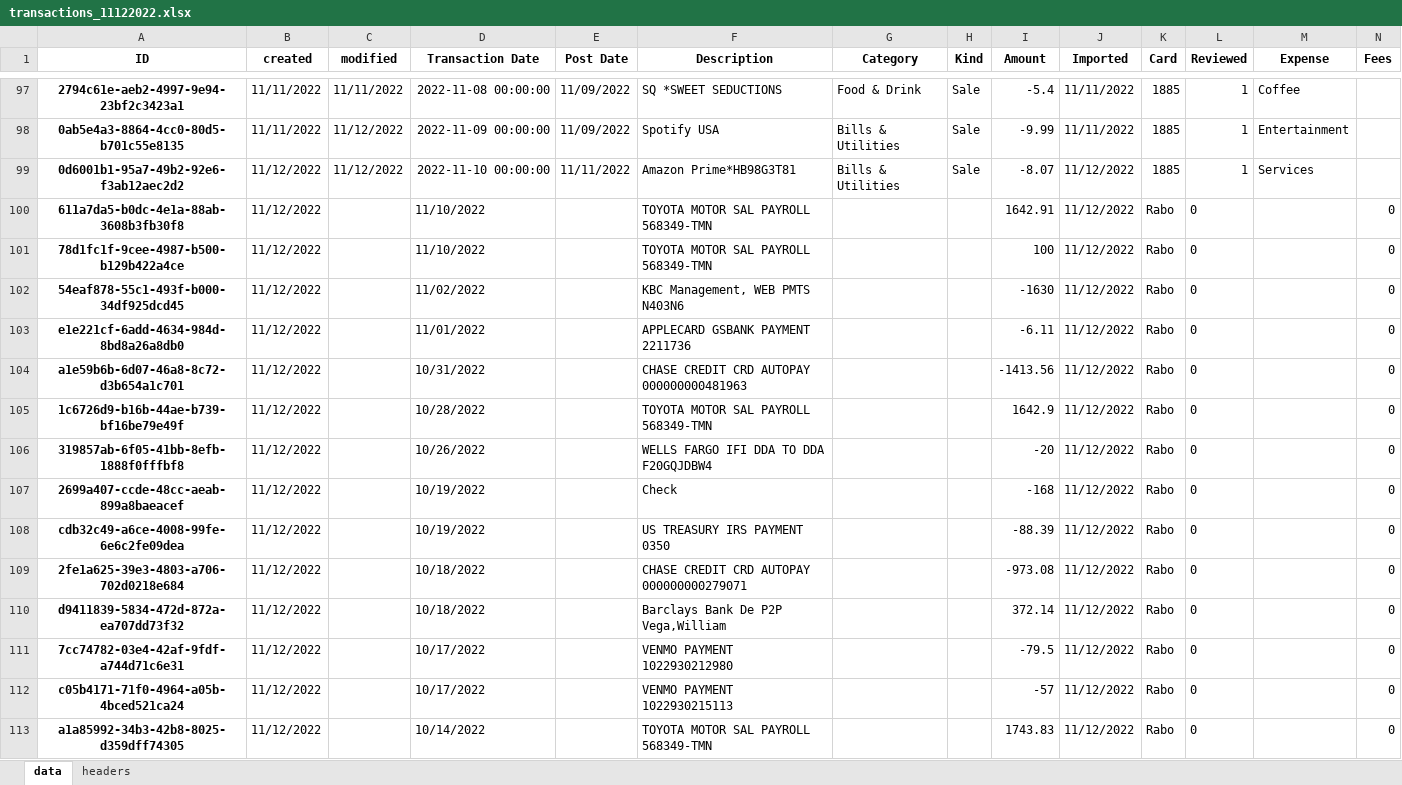
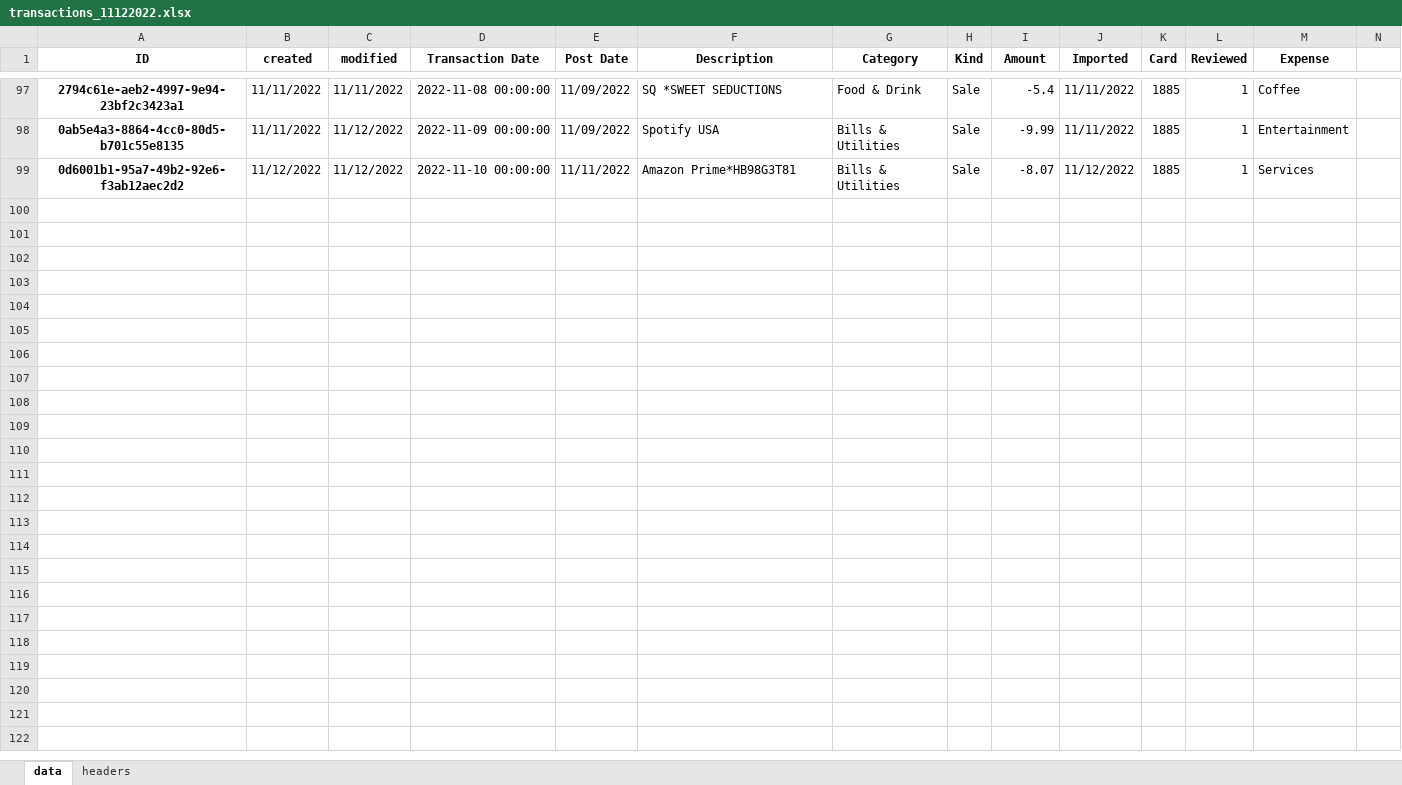
Before and after one commit to datagangstar/Nex, an Excel workbook: datasets/transactions_11122022.xlsx, sheet data, drawn as a sheet; only a part is shown, gaps mark what is left out; values as stored, in another font and other column widths than the file's, no borders; the diff names each change by its address in the sheet, - before the commit and + after, or states it on an @@ line.

```diff
--- a/datasets/transactions_11122022.xlsx (sheet data)
+++ b/datasets/transactions_11122022.xlsx (sheet data)
-N1: Fees
+N1: (empty)
-row 100: 611a7da5-b0dc-4e1a-88ab-3608b3fb30f8 | 11/12/2022 |  | 11/10/2022 |  | TOYOTA MOTOR SAL PAYROLL 568349-TMN |  |  | 1642.91 | 11/12/2022 | Rabo | 0 |  | 0
-row 101: 78d1fc1f-9cee-4987-b500-b129b422a4ce | 11/12/2022 |  | 11/10/2022 |  | TOYOTA MOTOR SAL PAYROLL 568349-TMN |  |  | 100 | 11/12/2022 | Rabo | 0 |  | 0
-row 102: 54eaf878-55c1-493f-b000-34df925dcd45 | 11/12/2022 |  | 11/02/2022 |  | KBC Management, WEB PMTS N403N6 |  |  | -1630 | 11/12/2022 | Rabo | 0 |  | 0
-row 103: e1e221cf-6add-4634-984d-8bd8a26a8db0 | 11/12/2022 |  | 11/01/2022 |  | APPLECARD GSBANK PAYMENT 2211736 |  |  | -6.11 | 11/12/2022 | Rabo | 0 |  | 0
-row 104: a1e59b6b-6d07-46a8-8c72-d3b654a1c701 | 11/12/2022 |  | 10/31/2022 |  | CHASE CREDIT CRD AUTOPAY 000000000481963 |  |  | -1413.56 | 11/12/2022 | Rabo | 0 |  | 0
-row 105: 1c6726d9-b16b-44ae-b739-bf16be79e49f | 11/12/2022 |  | 10/28/2022 |  | TOYOTA MOTOR SAL PAYROLL 568349-TMN |  |  | 1642.9 | 11/12/2022 | Rabo | 0 |  | 0
-row 106: 319857ab-6f05-41bb-8efb-1888f0fffbf8 | 11/12/2022 |  | 10/26/2022 |  | WELLS FARGO IFI DDA TO DDA F20GQJDBW4 |  |  | -20 | 11/12/2022 | Rabo | 0 |  | 0
-row 107: 2699a407-ccde-48cc-aeab-899a8baeacef | 11/12/2022 |  | 10/19/2022 |  | Check |  |  | -168 | 11/12/2022 | Rabo | 0 |  | 0
-row 108: cdb32c49-a6ce-4008-99fe-6e6c2fe09dea | 11/12/2022 |  | 10/19/2022 |  | US TREASURY IRS PAYMENT 0350 |  |  | -88.39 | 11/12/2022 | Rabo | 0 |  | 0
-row 109: 2fe1a625-39e3-4803-a706-702d0218e684 | 11/12/2022 |  | 10/18/2022 |  | CHASE CREDIT CRD AUTOPAY 000000000279071 |  |  | -973.08 | 11/12/2022 | Rabo | 0 |  | 0
-row 110: d9411839-5834-472d-872a-ea707dd73f32 | 11/12/2022 |  | 10/18/2022 |  | Barclays Bank De P2P Vega,William |  |  | 372.14 | 11/12/2022 | Rabo | 0 |  | 0
-row 111: 7cc74782-03e4-42af-9fdf-a744d71c6e31 | 11/12/2022 |  | 10/17/2022 |  | VENMO PAYMENT 1022930212980 |  |  | -79.5 | 11/12/2022 | Rabo | 0 |  | 0
-row 112: c05b4171-71f0-4964-a05b-4bced521ca24 | 11/12/2022 |  | 10/17/2022 |  | VENMO PAYMENT 1022930215113 |  |  | -57 | 11/12/2022 | Rabo | 0 |  | 0
-row 113: a1a85992-34b3-42b8-8025-d359dff74305 | 11/12/2022 |  | 10/14/2022 |  | TOYOTA MOTOR SAL PAYROLL 568349-TMN |  |  | 1743.83 | 11/12/2022 | Rabo | 0 |  | 0
```
Also changed, not shown: sheet headers, datasets.xlsx, datasets/calories_11042022.xlsx, 2 other files.
